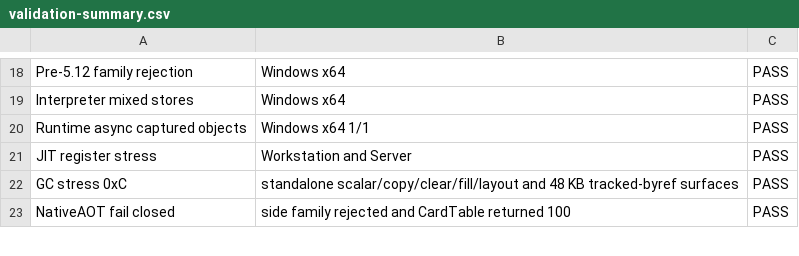
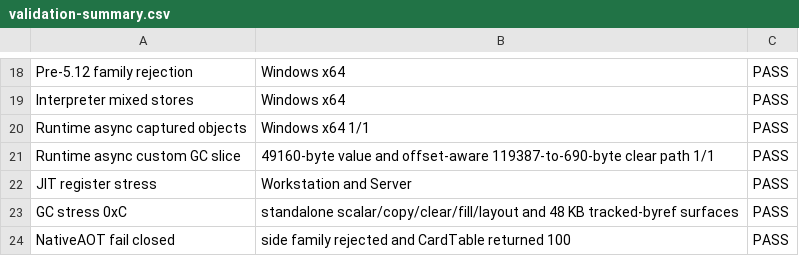
Before and after one commit to kkokosa/runtime, a CSV file: docs/design/lxr-port/P1.3/raw/validation-summary.csv, drawn as a sheet; only a part is shown, gaps mark what is left out.

```diff
--- a/docs/design/lxr-port/P1.3/raw/validation-summary.csv
+++ b/docs/design/lxr-port/P1.3/raw/validation-summary.csv
@@ -20,2 +20,3 @@ Interpreter mixed stores,Windows x64,PASS
 Runtime async captured objects,Windows x64 1/1,PASS
+Runtime async custom GC slice,49160-byte value and offset-aware 119387-to-690-byte clear path 1/1,PASS
 JIT register stress,Workstation and Server,PASS
```
Also changed, not shown: docs/design/lxr-port/P1.3/raw/benchmark-summary.csv, docs/design/lxr-port/P1.3/raw/large-layout-benchmark.csv, 6 other files.
